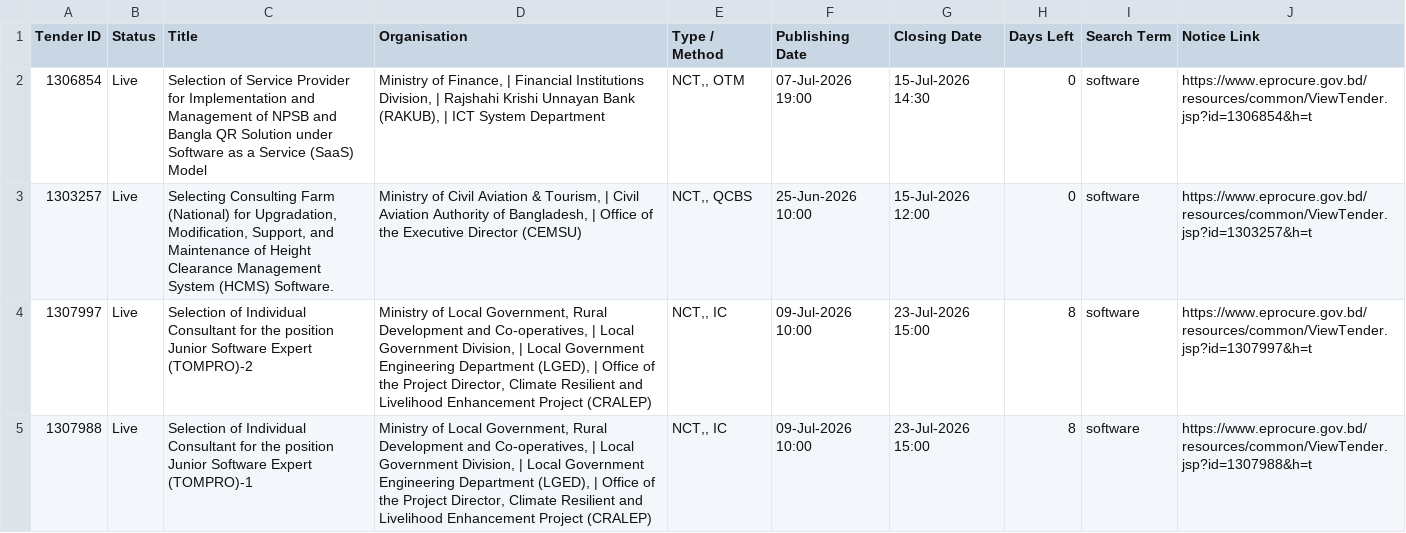
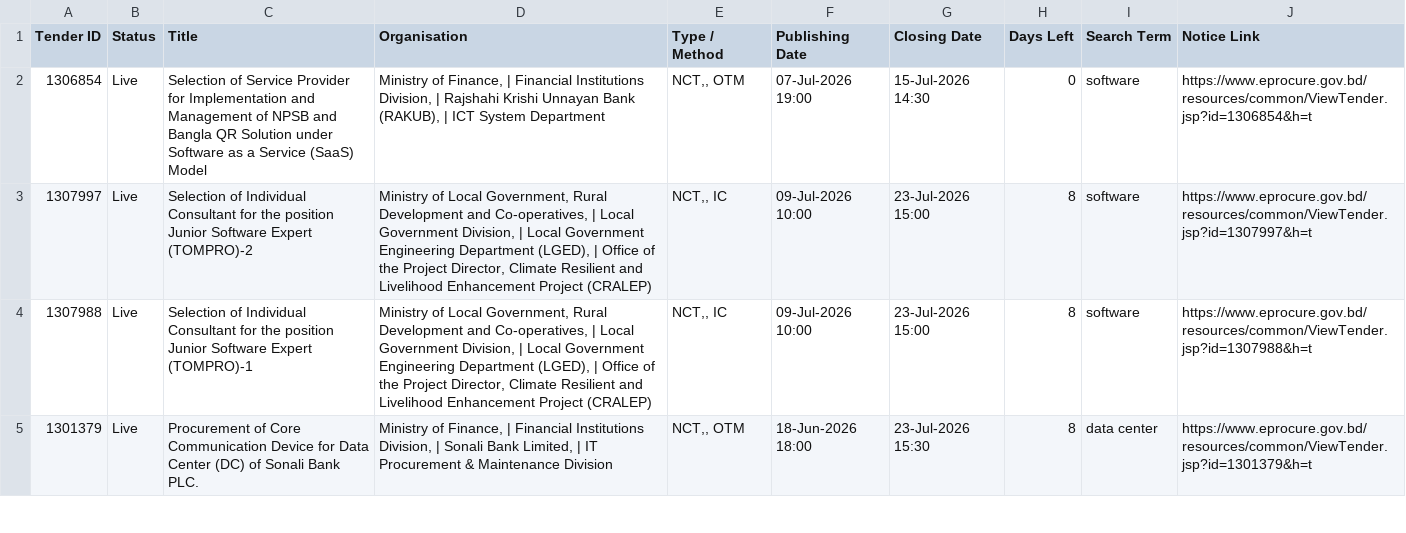
Before and after one commit to firozeahmedshovon-wq/ict-tender-scraper, a CSV file: ict_tenders_2026-07-15.csv, drawn as a sheet; only a part is shown; the shorter side is filled out with more unchanged rows; the diff names each change by its address in the sheet, - before the commit and + after, or states it on an @@ line.

Commit message:
chore: update sent log 2026-07-15

```diff
--- a/ict_tenders_2026-07-15.csv
+++ b/ict_tenders_2026-07-15.csv
-row 3: 1303257 | Live | Selecting Consulting Farm (National) for Upgradation, Modification, Support, and Maintenance of Height Clearance Management System (HCMS) Software. | Ministry of Civil Aviation & Tourism, | Civil Aviation Authority of Bangladesh, | Office of the Executive Director (CEMSU) | NCT,, QCBS | 25-Jun-2026 10:00 | 15-Jul-2026 12:00 | 0 | software | https://www.eprocure.gov.bd/resources/common/ViewTender.jsp?id=1303257&h=t
```
